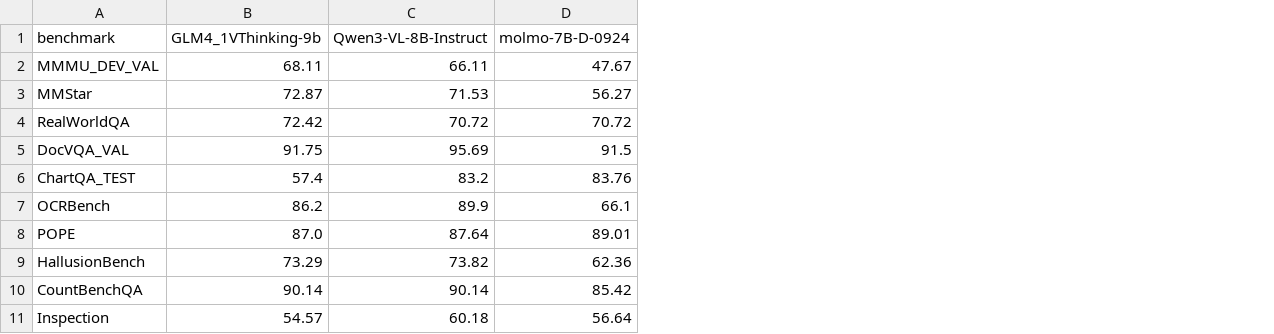
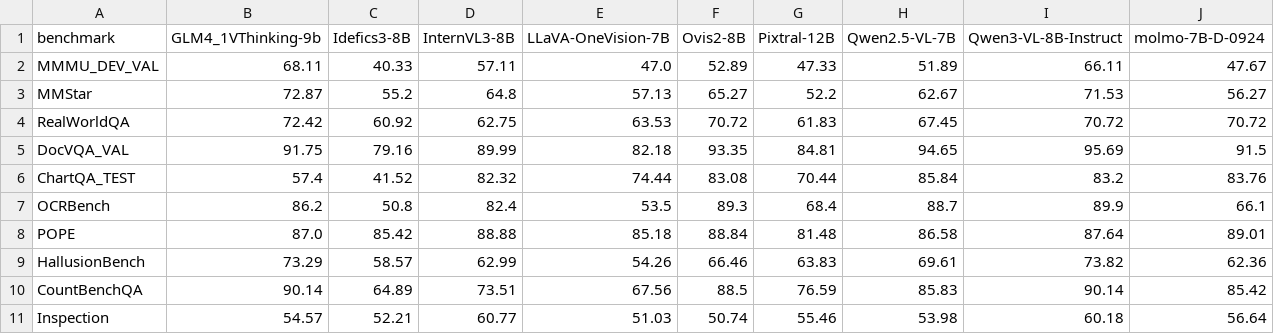
Before and after one commit to choasup/ReseachAgent, a CSV file: benchmarks/vlm-baseline/results/summary.csv, drawn as a sheet; the diff names each change by its address in the sheet, - before the commit and + after, or states it on an @@ line.

```diff
--- a/benchmarks/vlm-baseline/results/summary.csv
+++ b/benchmarks/vlm-baseline/results/summary.csv
+column C (Idefics3-8B), rows 2-11: 40.33 | 55.2 | 60.92 | 79.16 | 41.52 | 50.8 | 85.42 | 58.57 | 64.89 | 52.21
+column D (InternVL3-8B), rows 2-11: 57.11 | 64.8 | 62.75 | 89.99 | 82.32 | 82.4 | 88.88 | 62.99 | 73.51 | 60.77
+column E (LLaVA-OneVision-7B), rows 2-11: 47.0 | 57.13 | 63.53 | 82.18 | 74.44 | 53.5 | 85.18 | 54.26 | 67.56 | 51.03
+column F (Ovis2-8B), rows 2-11: 52.89 | 65.27 | 70.72 | 93.35 | 83.08 | 89.3 | 88.84 | 66.46 | 88.5 | 50.74
+column G (Pixtral-12B), rows 2-11: 47.33 | 52.2 | 61.83 | 84.81 | 70.44 | 68.4 | 81.48 | 63.83 | 76.59 | 55.46
+column H (Qwen2.5-VL-7B), rows 2-11: 51.89 | 62.67 | 67.45 | 94.65 | 85.84 | 88.7 | 86.58 | 69.61 | 85.83 | 53.98
```
Also changed, not shown: 3 other files.
